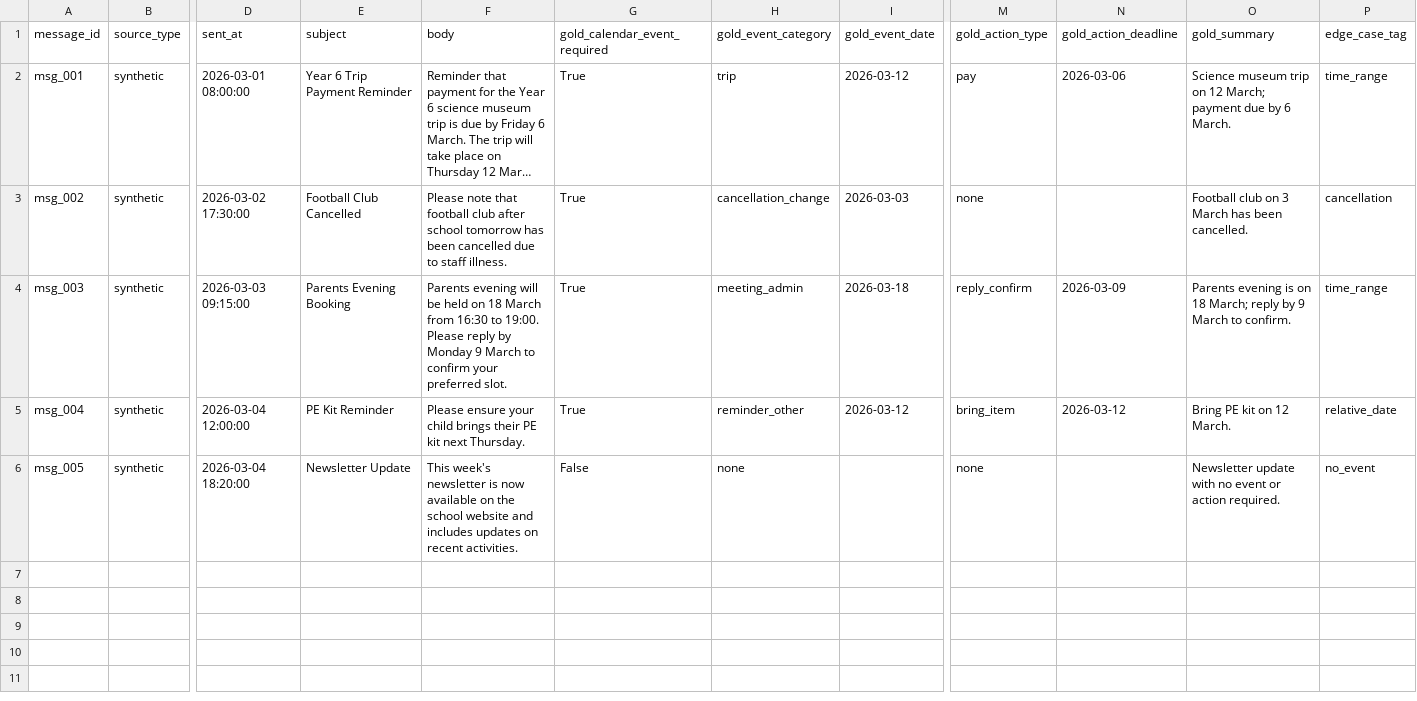
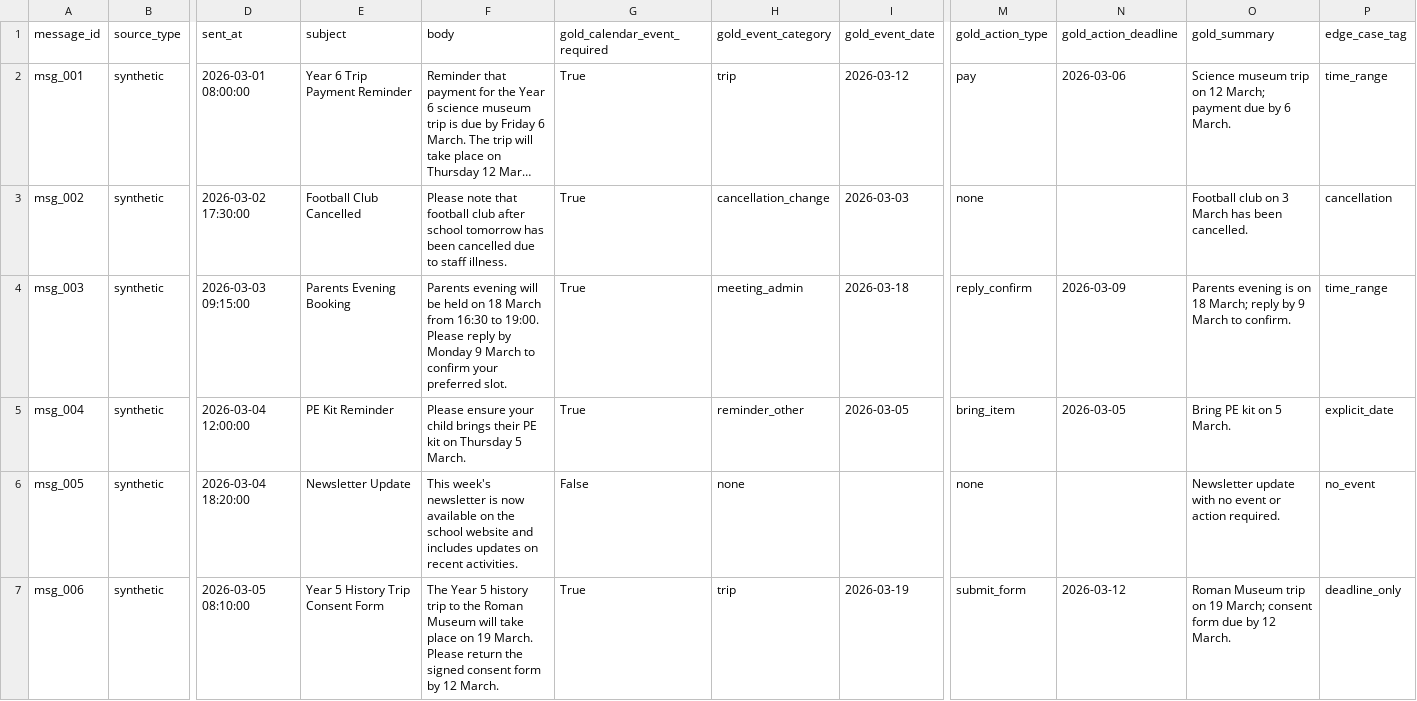
Before and after one commit to shawn-d123/email-calendar-evaluation-pipeline, a CSV file: data/processed/dev_dataset.csv, drawn as a sheet; only a part is shown, gaps mark what is left out; long unchanged cells end in …; rows hold the shown columns only; the diff covers the shown part only; the diff names each change by its address in the sheet, - before the commit and + after, or states it on an @@ line.

```diff
--- a/data/processed/dev_dataset.csv
+++ b/data/processed/dev_dataset.csv
-F5 (body): …PE kit next Thursday.
+F5 (body): …PE kit on Thursday 5 March.
-I5 (gold_event_date): 2026-03-12
+I5 (gold_event_date): 2026-03-05
-N5 (gold_action_deadline): 2026-03-12
+N5 (gold_action_deadline): 2026-03-05
-O5 (gold_summary): Bring PE kit on 12 March.
+O5 (gold_summary): Bring PE kit on 5 March.
-P5 (edge_case_tag): relative_date
+P5 (edge_case_tag): explicit_date
+row 7: msg_006 | synthetic | 2026-03-05 08:10:00 | Year 5 History Trip Consent Form | The Year 5 history trip to the Roman Museum will take place on 19 March. Please return the signed consent form by 12 March. | True | trip | 2026-03-19 | submit_form | 2026-03-12 | Roman Museum trip on 19 March; consent form due by 12 March. | deadline_only
```
Also changed, not shown: 6 added rows elsewhere in this file, data/processed/eval_dataset.csv, data/processed/test_dataset.csv, 6 other files.
